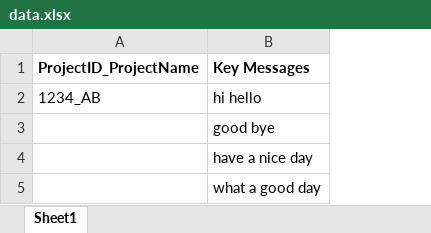
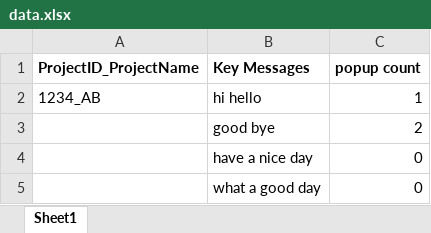
Before and after one commit to n48331/edetail-tool, an Excel workbook: v1/data.xlsx, sheet Sheet1, drawn as a sheet; values as stored, in another font and other column widths than the file's, no borders; the diff names each change by its address in the sheet, - before the commit and + after, or states it on an @@ line.

```diff
--- a/v1/data.xlsx (sheet Sheet1)
+++ b/v1/data.xlsx (sheet Sheet1)
+column C (popup count), rows 2-5: 1 | 2 | 0 | 0
```
Also changed, not shown: 3 other files.
